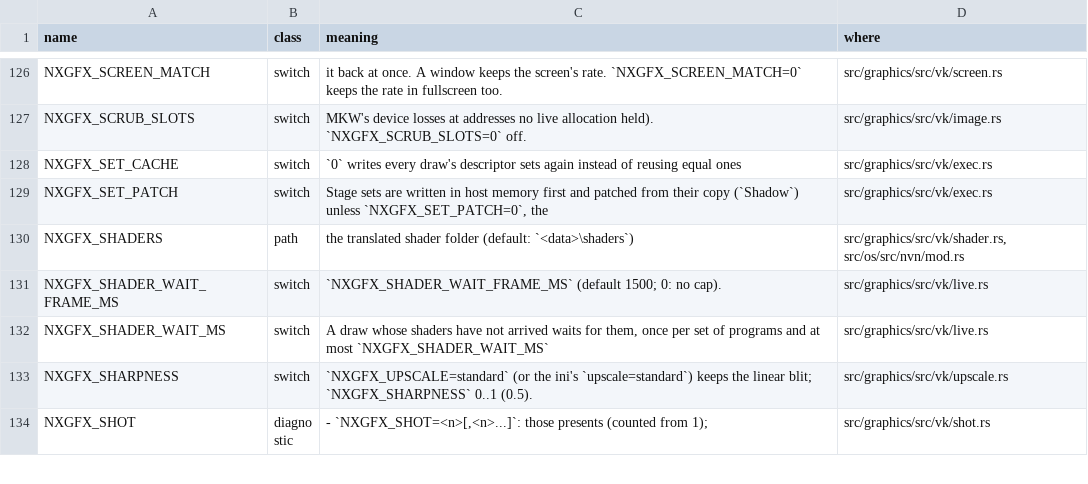
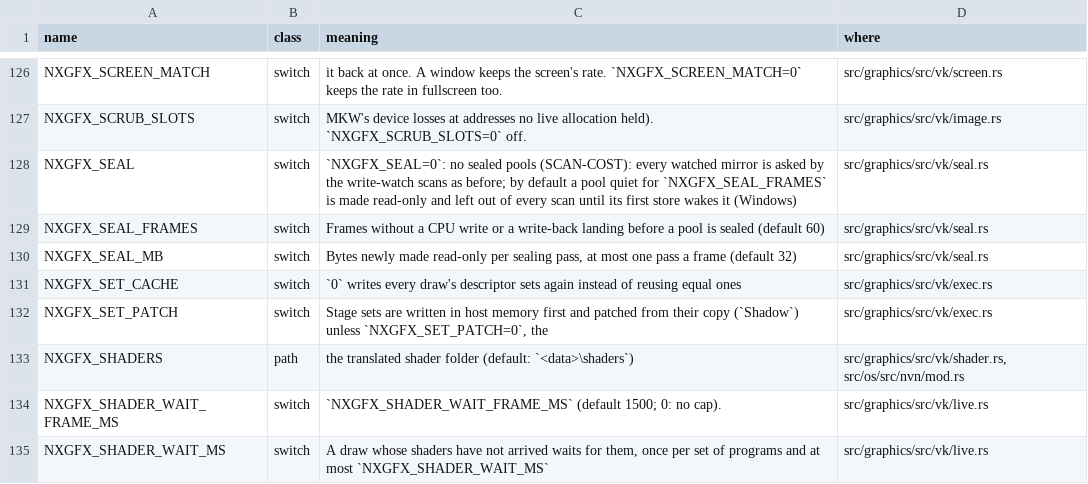
Before and after one commit to ChrisColeTech/nxrs, a TSV file: docs/env_switches.tsv, drawn as a sheet; only a part is shown, gaps mark what is left out; the shorter side is filled out with more unchanged rows; the diff names each change by its address in the sheet, - before the commit and + after, or states it on an @@ line.

```diff
--- a/docs/env_switches.tsv
+++ b/docs/env_switches.tsv
+row 128: NXGFX_SEAL | switch | `NXGFX_SEAL=0`: no sealed pools (SCAN-COST): every watched mirror is asked by the write-watch scans as before; by default a pool quiet for `NXGFX_SEAL_FRAMES` is made read-only and left out of every scan until its first store wakes it (Windows) | src/graphics/src/vk/seal.rs
+row 129: NXGFX_SEAL_FRAMES | switch | Frames without a CPU write or a write-back landing before a pool is sealed (default 60) | src/graphics/src/vk/seal.rs
+row 130: NXGFX_SEAL_MB | switch | Bytes newly made read-only per sealing pass, at most one pass a frame (default 32) | src/graphics/src/vk/seal.rs
```
Also changed, not shown: 5 other files.
